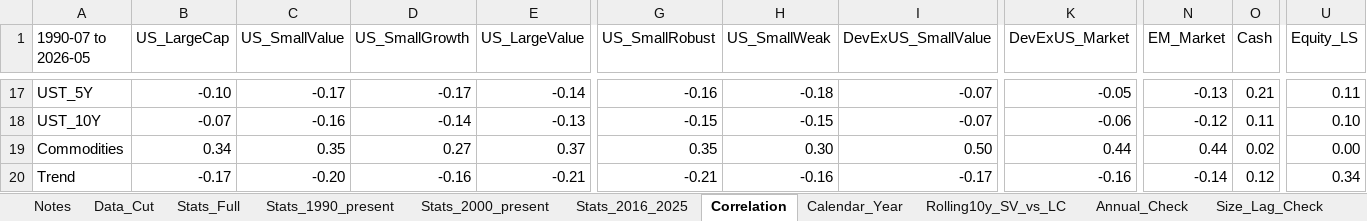
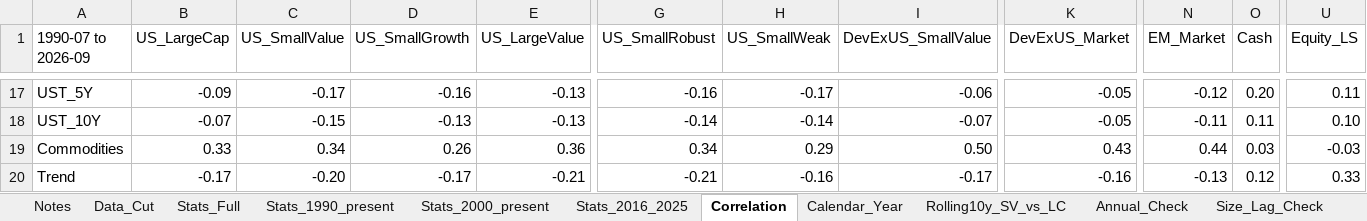
Before and after one commit to zacharynorman923-design/Optimizer, an Excel workbook: data/processed/stats.xlsx, sheet Correlation, drawn as a sheet; only a part is shown, gaps mark what is left out; values as stored, in another font and other column widths than the file's, no borders; the diff covers the shown part only; the diff names each change by its address in the sheet, - before the commit and + after, or states it on an @@ line.

```diff
--- a/data/processed/stats.xlsx (sheet Correlation)
+++ b/data/processed/stats.xlsx (sheet Correlation)
-A1: 1990-07 to 2026-05
+A1: 1990-07 to 2026-09
-B17 (US_LargeCap): -0.10
+B17 (US_LargeCap): -0.09
-D17 (US_SmallGrowth): -0.17
+D17 (US_SmallGrowth): -0.16
-E17 (US_LargeValue): -0.14
+E17 (US_LargeValue): -0.13
-H17 (US_SmallWeak): -0.18
+H17 (US_SmallWeak): -0.17
-I17 (DevExUS_SmallValue): -0.07
+I17 (DevExUS_SmallValue): -0.06
-N17 (EM_Market): -0.13
+N17 (EM_Market): -0.12
-O17 (Cash): 0.21
+O17 (Cash): 0.20
-C18 (US_SmallValue): -0.16
+C18 (US_SmallValue): -0.15
-D18 (US_SmallGrowth): -0.14
+D18 (US_SmallGrowth): -0.13
-G18 (US_SmallRobust): -0.15
+G18 (US_SmallRobust): -0.14
-H18 (US_SmallWeak): -0.15
+H18 (US_SmallWeak): -0.14
-K18 (DevExUS_Market): -0.06
+K18 (DevExUS_Market): -0.05
-N18 (EM_Market): -0.12
+N18 (EM_Market): -0.11
-B19 (US_LargeCap): 0.34
+B19 (US_LargeCap): 0.33
-C19 (US_SmallValue): 0.35
+C19 (US_SmallValue): 0.34
-D19 (US_SmallGrowth): 0.27
+D19 (US_SmallGrowth): 0.26
-E19 (US_LargeValue): 0.37
+E19 (US_LargeValue): 0.36
-G19 (US_SmallRobust): 0.35
+G19 (US_SmallRobust): 0.34
-H19 (US_SmallWeak): 0.30
+H19 (US_SmallWeak): 0.29
-K19 (DevExUS_Market): 0.44
+K19 (DevExUS_Market): 0.43
-O19 (Cash): 0.02
+O19 (Cash): 0.03
-U19 (Equity_LS): 0.00
+U19 (Equity_LS): -0.03
-D20 (US_SmallGrowth): -0.16
+D20 (US_SmallGrowth): -0.17
-N20 (EM_Market): -0.14
+N20 (EM_Market): -0.13
-U20 (Equity_LS): 0.34
+U20 (Equity_LS): 0.33
```
Also changed, not shown: 71 edited cells elsewhere in this sheet, sheet Data_Cut, sheet Stats_1990_present, sheet Stats_2000_present, sheet Stats_Full, sheet Commodities_Splice, sheet Notes, other sheet tabs, 10 other files.
